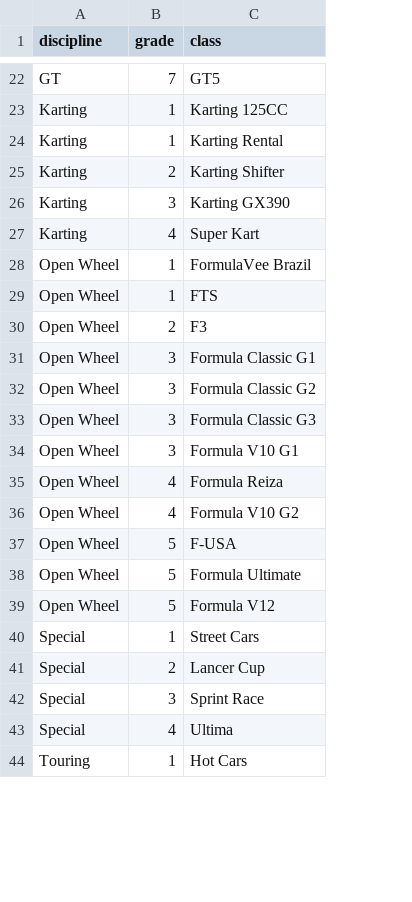
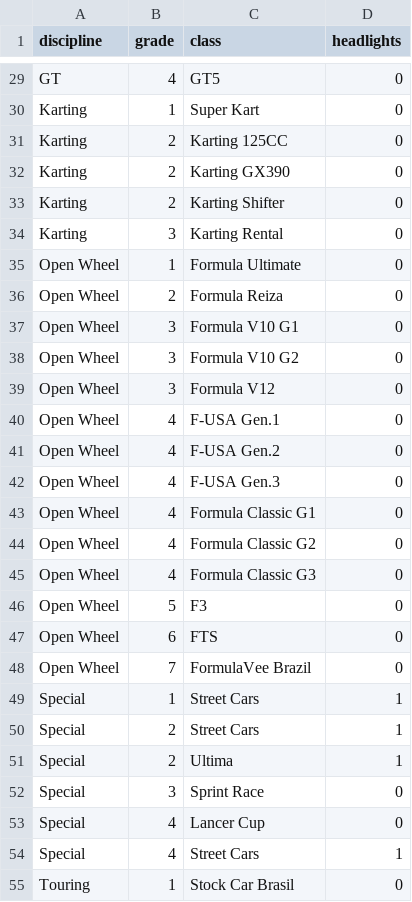
Before and after one commit to abesto/ams2-career, a CSV file: src/app/data/car_classes.csv, drawn as a sheet; only a part is shown, gaps mark what is left out; removed rows and columns are numbered as before the commit, all else as after; the diff covers the shown part only; the diff names each change by its address in the sheet, - before the commit and + after, or states it on an @@ line.

Commit message:
Betterer discipline/class/grade/car list

```diff
--- a/src/app/data/car_classes.csv
+++ b/src/app/data/car_classes.csv
+column D (headlights), rows 29-31: all 0; rows 33-37: all 0; rows 43-44: 0 | 0; rows 46-50: 0 | 0 | 0 | 1 | 1; row 52: 0; rows 54-55: 1 | 0
-B29 (grade): 7
+B29 (grade): 4
-C30 (class): Karting 125CC
+C30 (class): Super Kart
-B31 (grade): 1
+B31 (grade): 2
-C31 (class): Karting Rental
+C31 (class): Karting 125CC
+row 32: Karting | 2 | Karting GX390 | 0
-C34 (class): Karting GX390
+C34 (class): Karting Rental
-row 27: Karting | 4 | Super Kart
-C35 (class): FormulaVee Brazil
+C35 (class): Formula Ultimate
-row 29: Open Wheel | 1 | FTS
-C36 (class): F3
+C36 (class): Formula Reiza
-row 31: Open Wheel | 3 | Formula Classic G1
-row 32: Open Wheel | 3 | Formula Classic G2
-row 33: Open Wheel | 3 | Formula Classic G3
+row 38: Open Wheel | 3 | Formula V10 G2 | 0
+row 39: Open Wheel | 3 | Formula V12 | 0
+row 40: Open Wheel | 4 | F-USA Gen.1 | 0
+row 41: Open Wheel | 4 | F-USA Gen.2 | 0
+row 42: Open Wheel | 4 | F-USA Gen.3 | 0
-C43 (class): Formula Reiza
+C43 (class): Formula Classic G1
-C44 (class): Formula V10 G2
+C44 (class): Formula Classic G2
+row 45: Open Wheel | 4 | Formula Classic G3 | 0
-C46 (class): F-USA
+C46 (class): F3
-B47 (grade): 5
+B47 (grade): 6
-C47 (class): Formula Ultimate
+C47 (class): FTS
-B48 (grade): 5
+B48 (grade): 7
-C48 (class): Formula V12
+C48 (class): FormulaVee Brazil
-C50 (class): Lancer Cup
+C50 (class): Street Cars
+row 51: Special | 2 | Ultima | 1
+row 53: Special | 4 | Lancer Cup | 0
-C54 (class): Ultima
+C54 (class): Street Cars
-C55 (class): Hot Cars
+C55 (class): Stock Car Brasil
```
Also changed, not shown: 16 added rows, 9 removed rows and 25 edited cells elsewhere in this file, 20 other files.
